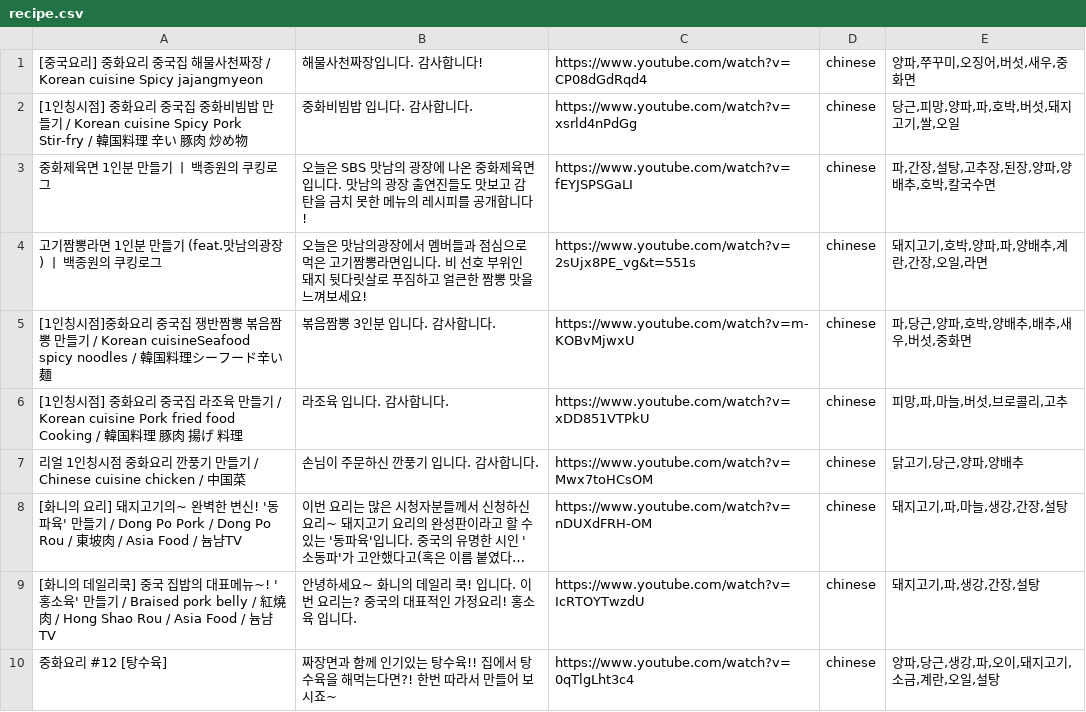
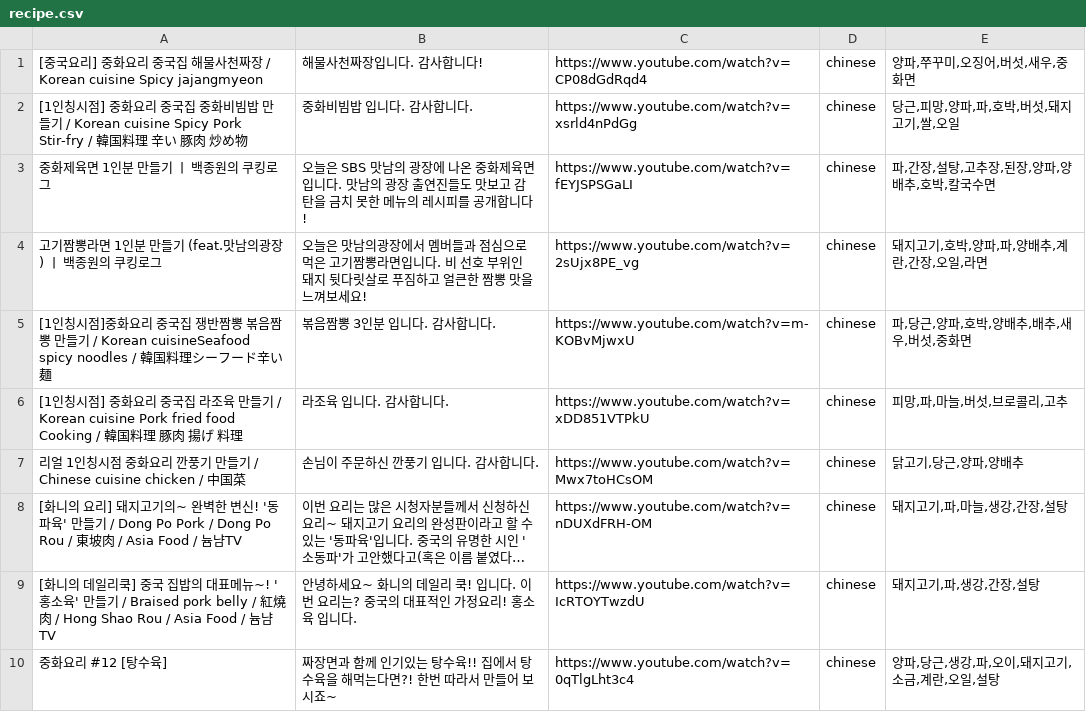
Before and after one commit to swsnu/swpp2020-team1, a CSV file: backend/csvfiles/recipe.csv, drawn as a sheet; only a part is shown; long unchanged cells end in ….

```diff
--- a/backend/csvfiles/recipe.csv
+++ b/backend/csvfiles/recipe.csv
@@ -3,3 +3,3 @@
 중화제육면 1인분 만들기 ㅣ 백종원의 쿠킹로그,오늘은 SBS 맛남의 광장에 나온 중화제육면입니다. 맛남의 광장 출연진들도 맛보고 감탄을 금치 못한 메뉴의 레시피를 공개합니다!,https://www.youtube.com/watch?v=fEYJSPSGaLI,chinese,"파,간장,설탕,고추장,된장,양파,양배추,호박,칼국수면"
-고기짬뽕라면 1인분 만들기 (feat.맛남의광장) ㅣ 백종원의 쿠킹로그,오늘은 맛남의광장에서 멤버들과 점심으로 먹은 고기짬뽕라면입니다. 비 선호 부위인 돼지 뒷다릿살로 푸짐하고 얼큰한 짬뽕 맛을 느껴보세요!,https://www.youtube.com/watch?v=2sUjx8PE_vg&t=551s,chinese,"돼지고기,호박,양파,파,양배추,계란,간장,오일,라면"
+고기짬뽕라면 1인분 만들기 (feat.맛남의광장) ㅣ 백종원의 쿠킹로그,오늘은 맛남의광장에서 멤버들과 점심으로 먹은 고기짬뽕라면입니다. 비 선호 부위인 돼지 뒷다릿살로 푸짐하고 얼큰한 짬뽕 맛을 느껴보세요!,https://www.youtube.com/watch?v=2sUjx8PE_vg,chinese,"돼지고기,호박,양파,파,양배추,계란,간장,오일,라면"
 [1인칭시점]중화요리 중국집 쟁반짬뽕 볶음짬뽕 만들기 / Korean cuisineSeafood spicy noodles / 韓国料理シーフード辛い麺,볶음짬뽕 3인분 입니다. 감사합니다.,https://www.youtube.com/watch?v=m-KOBvMjwxU,chinese,"파,당근,양파,호박,양배추,배추,새우,버섯,중화면"
```
Also changed, not shown: 3 other files.
